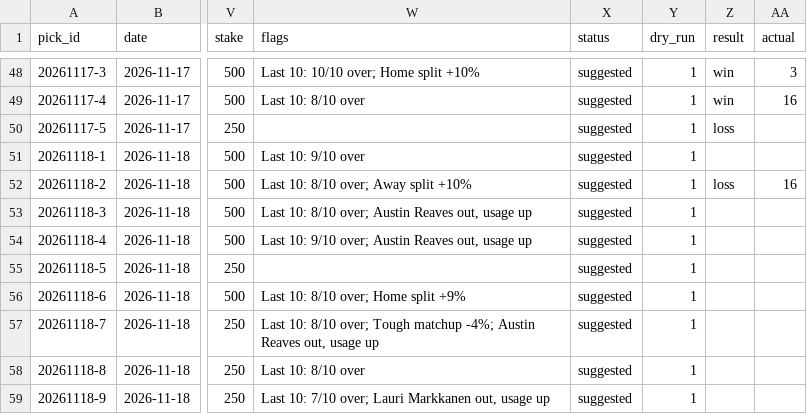
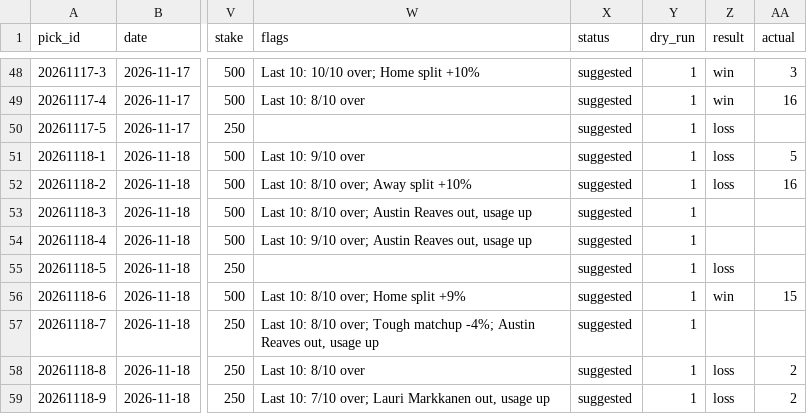
Before and after one commit to Peterhay88/nba-props-agent, a CSV file: data/picks.csv, drawn as a sheet; only a part is shown, gaps mark what is left out; the diff names each change by its address in the sheet, - before the commit and + after, or states it on an @@ line.

Commit message:
data: sync

```diff
--- a/data/picks.csv
+++ b/data/picks.csv
-Z51 (result): (empty)
+Z51 (result): loss
-AA51 (actual): (empty)
+AA51 (actual): 5
-Z55 (result): (empty)
+Z55 (result): loss
-Z56 (result): (empty)
+Z56 (result): win
-AA56 (actual): (empty)
+AA56 (actual): 15
-Z58:Z59 (result): (empty)
+Z58:Z59 (result): loss
-AA58:AA59 (actual): (empty)
+AA58:AA59 (actual): 2
```
